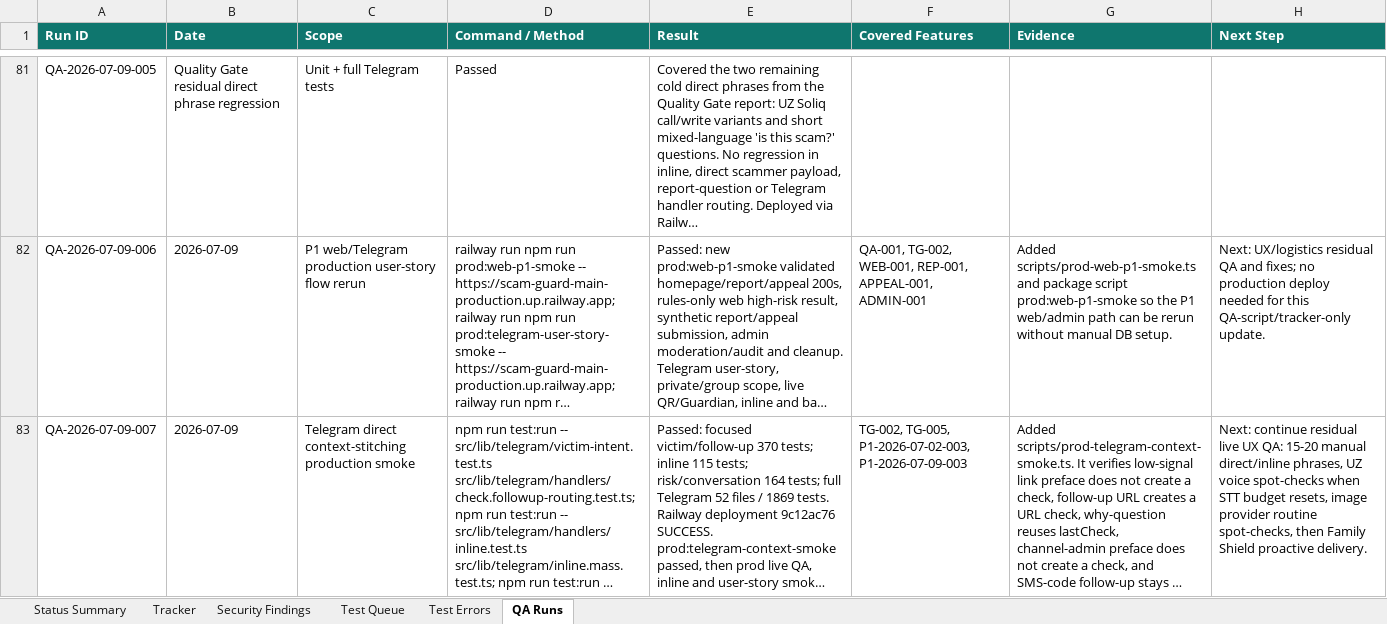
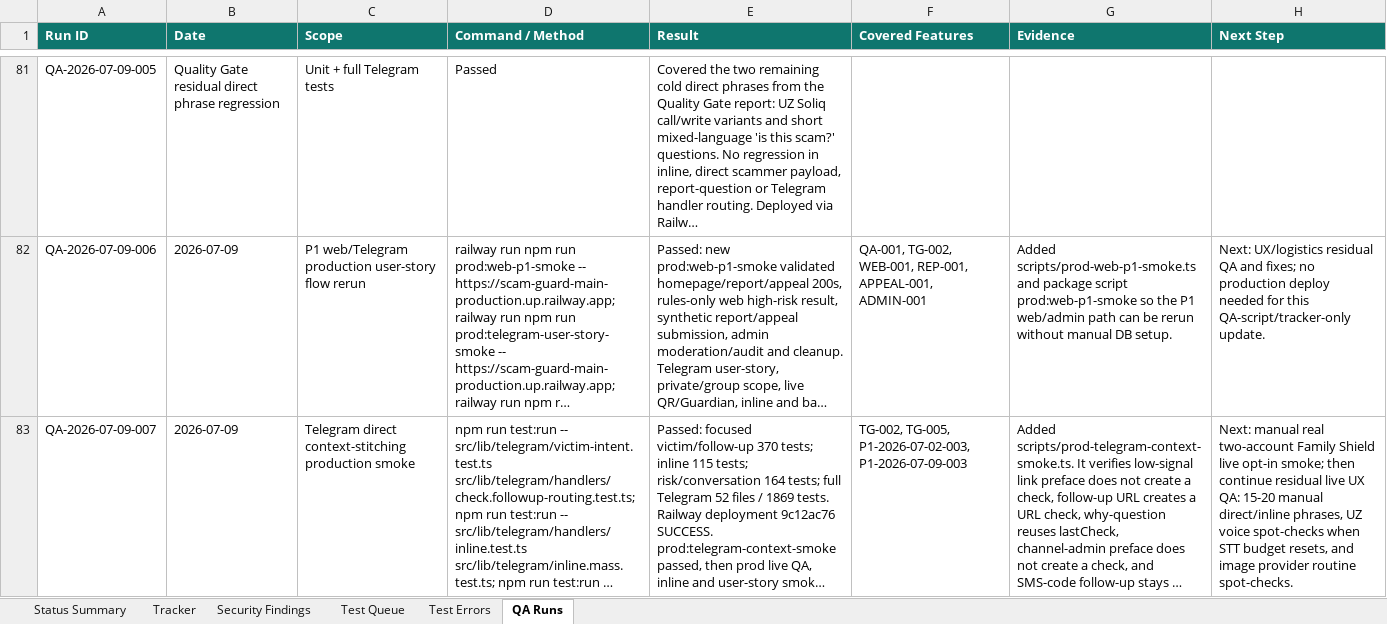
Before and after one commit to Web-pixel-creator/Scam-guard-Main, an Excel workbook: ai_docs/FEATURE_USER_STORY_TRACKER.xlsx, sheet QA Runs, drawn as a sheet; only a part is shown, gaps mark what is left out; long unchanged cells end in …; values as stored, in another font and other column widths than the file's, no borders; the diff names each change by its address in the sheet, - before the commit and + after, or states it on an @@ line.

Commit message:
docs: record family shield prod smoke

```diff
--- a/ai_docs/FEATURE_USER_STORY_TRACKER.xlsx (sheet QA Runs)
+++ b/ai_docs/FEATURE_USER_STORY_TRACKER.xlsx (sheet QA Runs)
-H83 (Next Step): Next: continue residual live UX QA: 15-20 manual direct/inline phrases, UZ voice spot-checks when STT budget resets, image provider routine spot-checks, then Family Shield proactive delivery.
+H83 (Next Step): Next: manual real two-account Family Shield live opt-in smoke; then continue residual live UX QA: 15-20 manual direct/inline phrases, UZ voice spot-checks when STT budget resets, and image provider routine spot-checks.
```
Also changed, not shown: sheet Status Summary, sheet Tracker, 1 other file.
